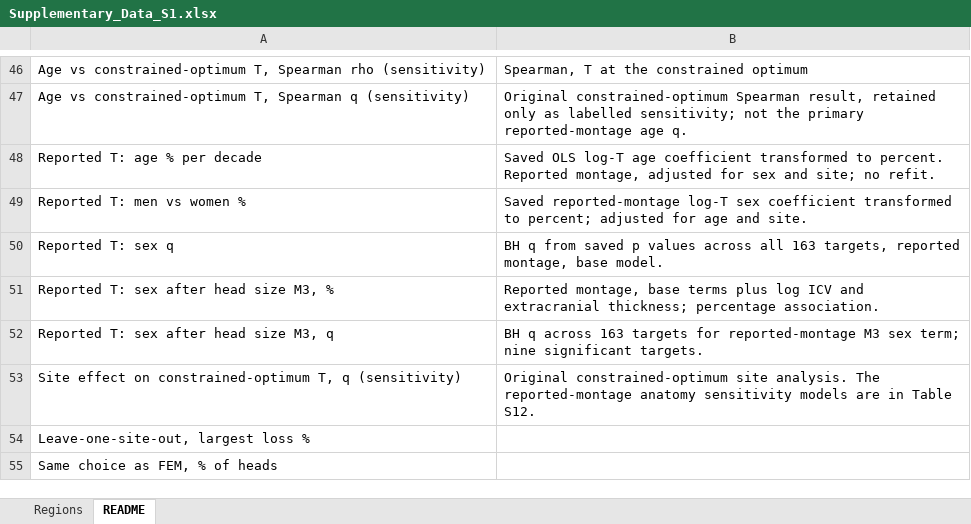
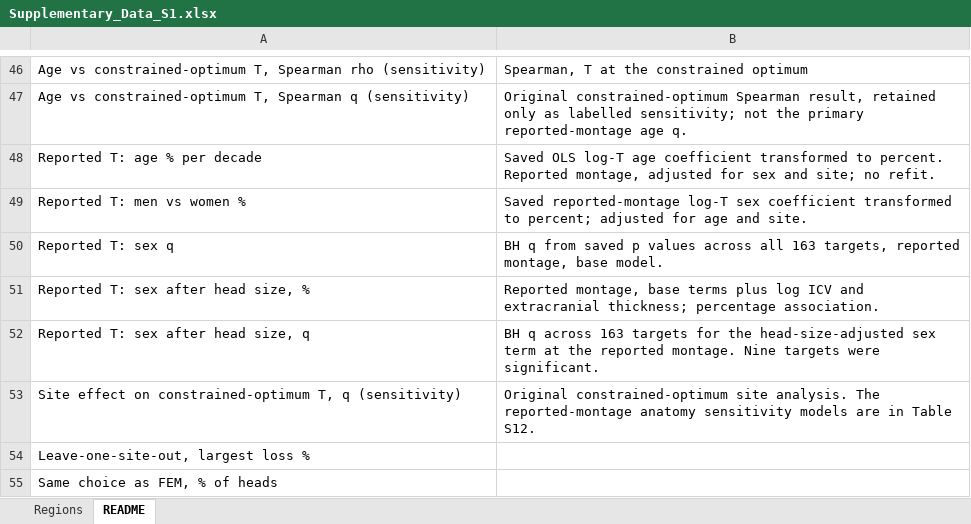
Before and after one commit to accyang/SPICEHead-Brain-Stimulation, an Excel workbook: data/Supplementary_Data_S1.xlsx, sheet README, drawn as a sheet; only a part is shown, gaps mark what is left out; values as stored, in another font and other column widths than the file's, no borders; the diff names each change by its address in the sheet, - before the commit and + after, or states it on an @@ line.

Commit message:
Clarify head-size adjustment labels in Data S1

```diff
--- a/data/Supplementary_Data_S1.xlsx (sheet README)
+++ b/data/Supplementary_Data_S1.xlsx (sheet README)
-A51: Reported T: sex after head size M3, %
+A51: Reported T: sex after head size, %
-A52: Reported T: sex after head size M3, q
+A52: Reported T: sex after head size, q
-B52: …targets for reported-montage M3 sex term; nine significant targets.
+B52: …targets for the head-size-adjusted sex term at the reported montage. Nine targets were significant.
```
Also changed, not shown: sheet Regions.
